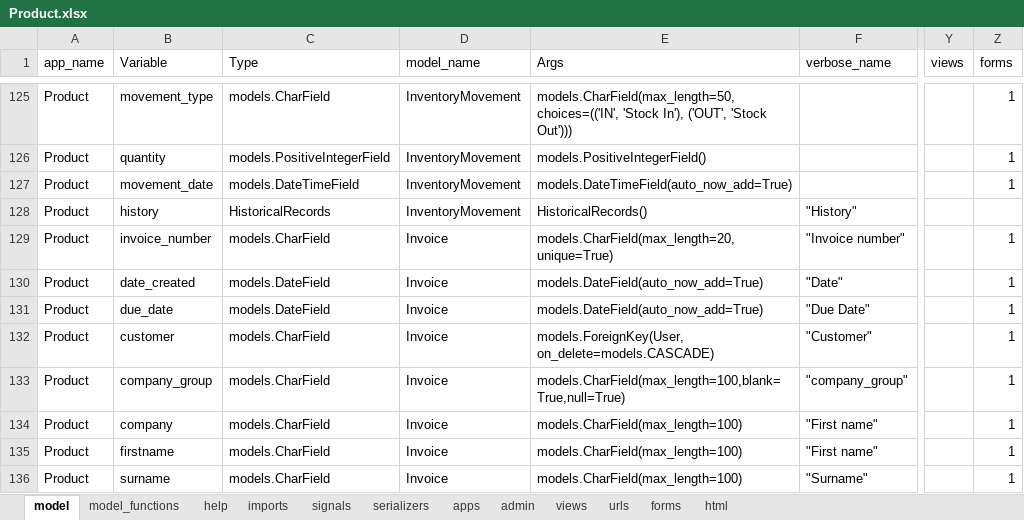
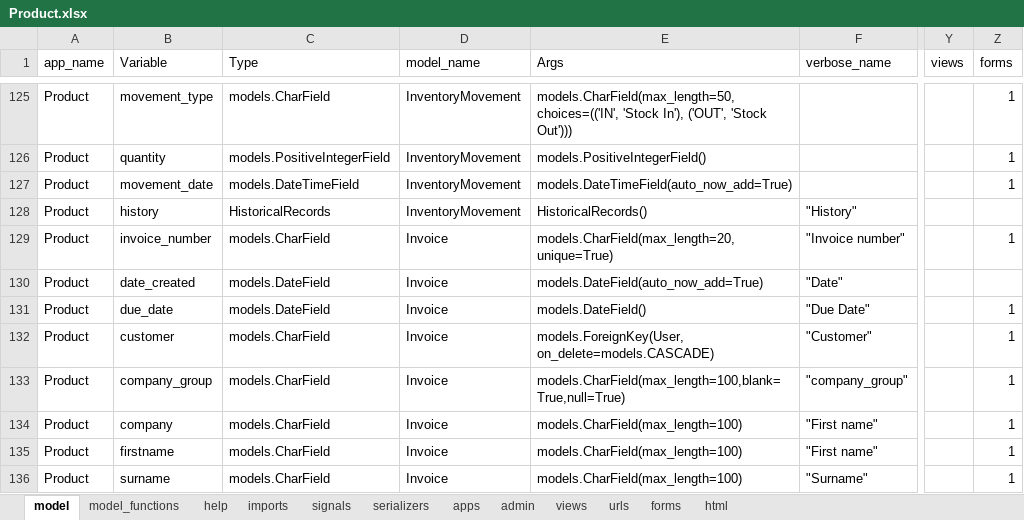
Before and after one commit to akachrimanis/DjangoBasic, an Excel workbook: CRUDCreateCode/data/input/models/Product.xlsx, sheet model, drawn as a sheet; only a part is shown, gaps mark what is left out; values as stored, in another font and other column widths than the file's, no borders; the diff names each change by its address in the sheet, - before the commit and + after, or states it on an @@ line.

```diff
--- a/CRUDCreateCode/data/input/models/Product.xlsx (sheet model)
+++ b/CRUDCreateCode/data/input/models/Product.xlsx (sheet model)
-Z130 (forms): 1
+Z130 (forms): (empty)
-E131 (Args): models.DateField(auto_now_add=True)
+E131 (Args): models.DateField()
```
Also changed, not shown: 2 other files.
